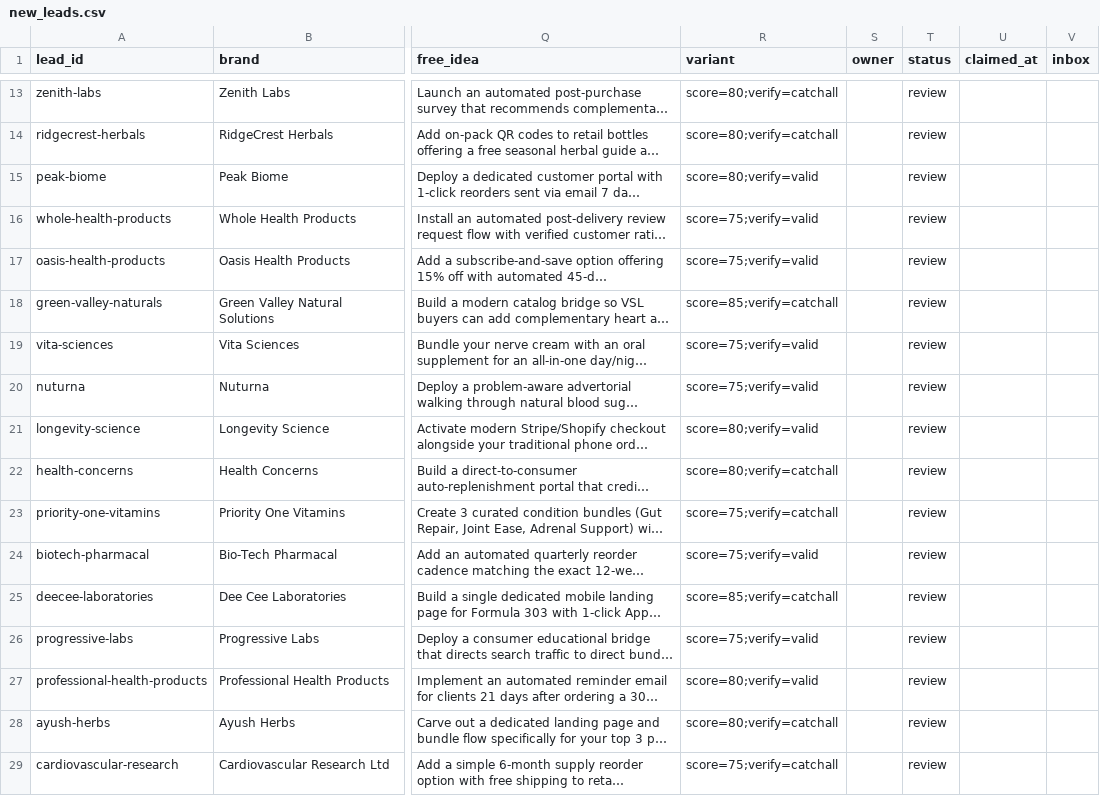
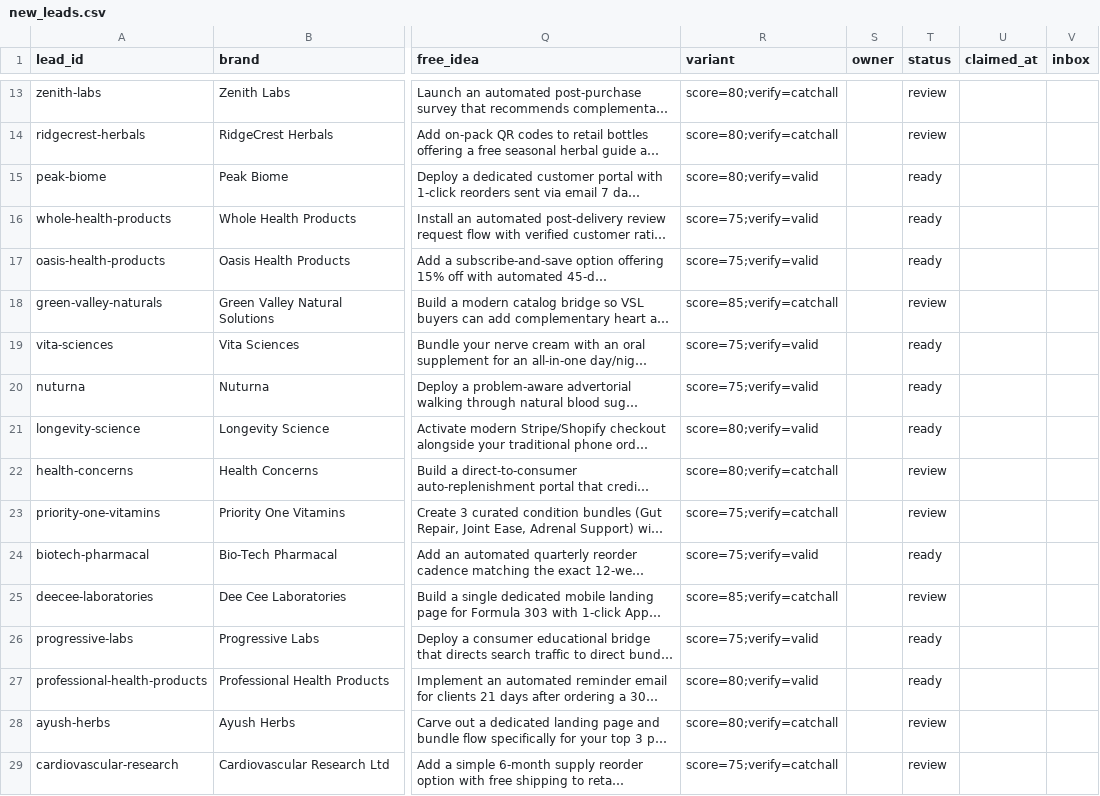
Before and after one commit to contactsalehinahmedpolin-collab/sapphire-brain, a CSV file: pipeline/new_leads.csv, drawn as a sheet; only a part is shown, gaps mark what is left out; long unchanged cells end in …; the diff covers the shown part only; the diff names each change by its address in the sheet, - before the commit and + after, or states it on an @@ line.

Commit message:
Promote 91 verified leads to ready status and update pipeline health

```diff
--- a/pipeline/new_leads.csv
+++ b/pipeline/new_leads.csv
-T15:T17 (status): review
+T15:T17 (status): ready
-T19:T21 (status): review
+T19:T21 (status): ready
-T24 (status): review
+T24 (status): ready
-T26:T27 (status): review
+T26:T27 (status): ready
```
Also changed, not shown: 82 edited cells elsewhere in this file, 1 other file.
